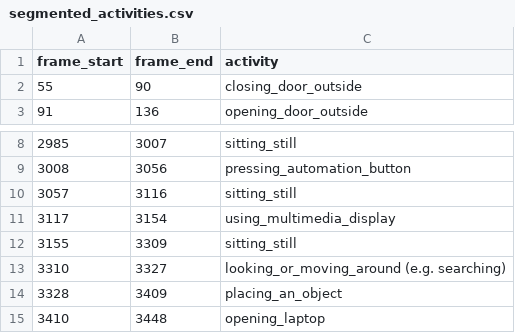
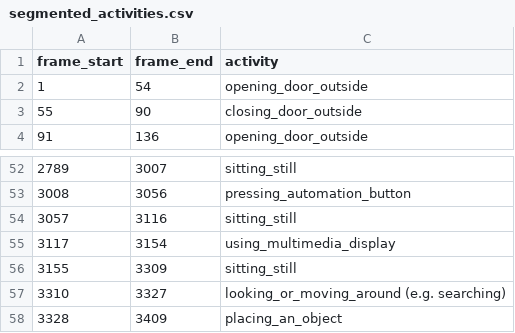
Before and after one commit to M-Jafarkhani/DriveAndActInferenceDemo, a CSV file: segmented_activities.csv, drawn as a sheet; only a part is shown, gaps mark what is left out; the shorter side is filled out with more unchanged rows; the diff covers the shown part only.

```diff
--- a/segmented_activities.csv
+++ b/segmented_activities.csv
@@ -1,2 +1,3 @@
 frame_start,frame_end,activity
+1,54,opening_door_outside
 55,90,closing_door_outside
@@ -8,2 +52,2 @@ frame_start,frame_end,activity
-2985,3007,sitting_still
+2789,3007,sitting_still
 3008,3056,pressing_automation_button
```
Also changed, not shown: 43 added rows and 1 edited cell elsewhere in this file, 1 other file.
